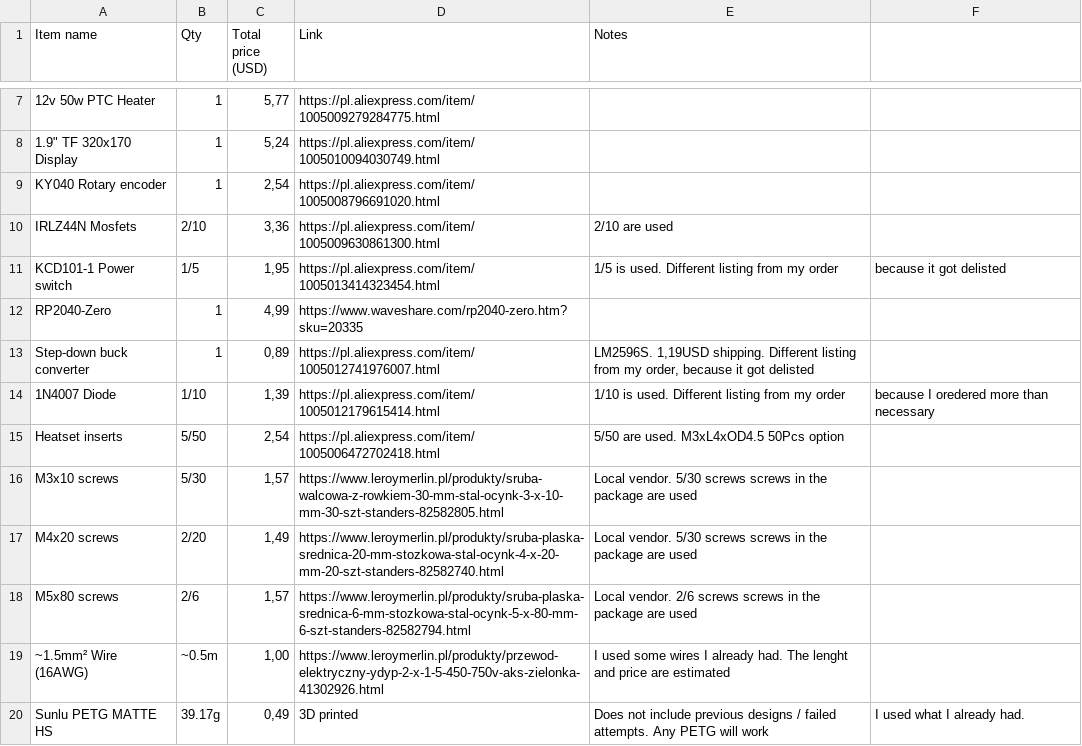
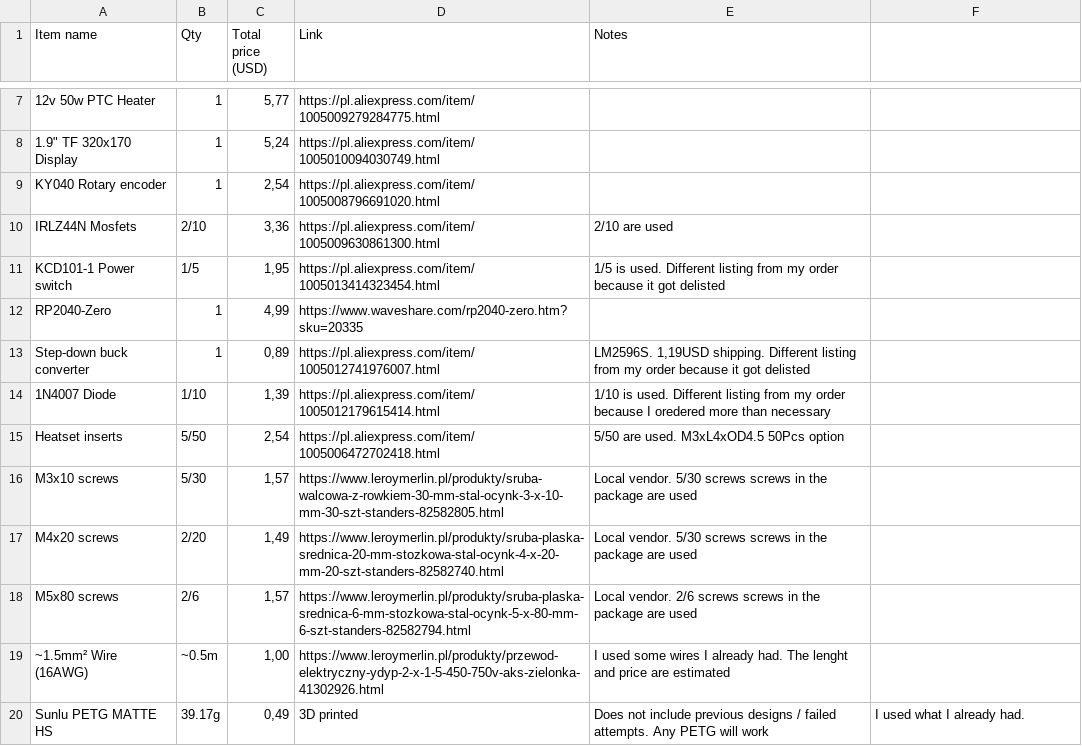
Before and after one commit to Plomyk1/Comet-Dryer, a CSV file: BOM.csv, drawn as a sheet; only a part is shown, gaps mark what is left out.

Commit message:
Fix BOM.csv formating
Fixing lines I had not noticed were wrong in my previous fix

```diff
--- a/BOM.csv
+++ b/BOM.csv
@@ -10,6 +10,6 @@ KY040 Rotary encoder,1,"2,54",https://pl.aliexpress.com/item/1005008796691020.ht
 IRLZ44N Mosfets,2/10,"3,36",https://pl.aliexpress.com/item/1005009630861300.html,2/10 are used
-KCD101-1 Power switch,1/5,"1,95",https://pl.aliexpress.com/item/1005013414323454.html,1/5 is used. Different listing from my order, because it got delisted
+KCD101-1 Power switch,1/5,"1,95",https://pl.aliexpress.com/item/1005013414323454.html,1/5 is used. Different listing from my order because it got delisted
 RP2040-Zero,1,"4,99",https://www.waveshare.com/rp2040-zero.htm?sku=20335,
-Step-down buck converter,1,"0,89",https://pl.aliexpress.com/item/1005012741976007.html,"LM2596S. 1,19USD shipping. Different listing from my order, because it got delisted"
-1N4007 Diode,1/10,"1,39",https://pl.aliexpress.com/item/1005012179615414.html,1/10 is used. Different listing from my order, because I oredered more than necessary
+Step-down buck converter,1,"0,89",https://pl.aliexpress.com/item/1005012741976007.html,"LM2596S. 1,19USD shipping. Different listing from my order because it got delisted"
+1N4007 Diode,1/10,"1,39",https://pl.aliexpress.com/item/1005012179615414.html,1/10 is used. Different listing from my order because I oredered more than necessary
 Heatset inserts,5/50,"2,54",https://pl.aliexpress.com/item/1005006472702418.html,5/50 are used. M3xL4xOD4.5 50Pcs option
```
